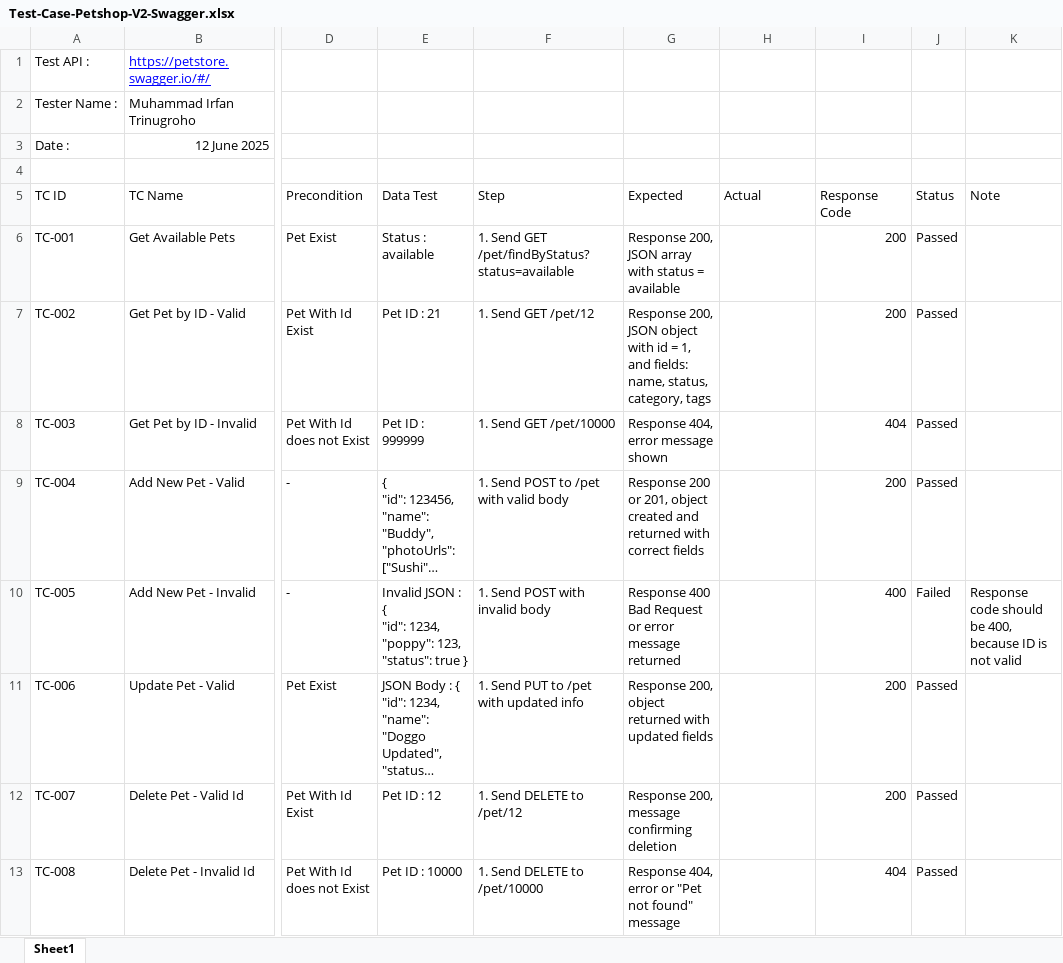
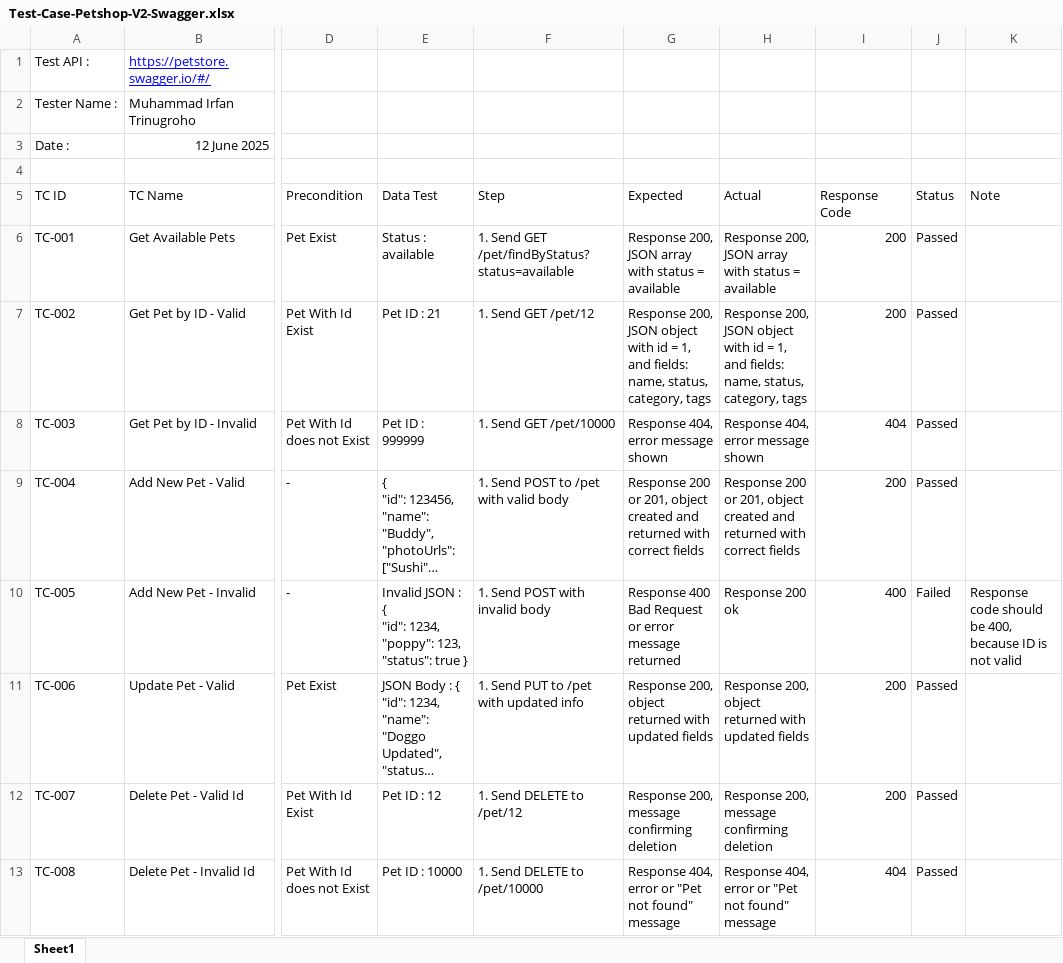
Before and after one commit to phannstastic/petstore-v2-swagger, an Excel workbook: test-cases/Test-Case-Petshop-V2-Swagger.xlsx, sheet Sheet1, drawn as a sheet; only a part is shown, gaps mark what is left out; long unchanged cells end in …; values as stored, in another font and other column widths than the file's, no borders; charts and pictures not drawn; the diff names each change by its address in the sheet, - before the commit and + after, or states it on an @@ line.

Commit message:
Initial commit - Postman Petstore API tests

```diff
--- a/test-cases/Test-Case-Petshop-V2-Swagger.xlsx (sheet Sheet1)
+++ b/test-cases/Test-Case-Petshop-V2-Swagger.xlsx (sheet Sheet1)
-H6 (Actual): (empty)
+H6 (Actual): Response 200, JSON array with status = available
-H7 (Actual): (empty)
+H7 (Actual): Response 200, JSON object with id = 1, and fields: name, status, category, tags
-H8 (Actual): (empty)
+H8 (Actual): Response 404, error message shown
-H9 (Actual): (empty)
+H9 (Actual): Response 200 or 201, object created and returned with correct fields
-H10 (Actual): (empty)
+H10 (Actual): Response 200 ok
-H11 (Actual): (empty)
+H11 (Actual): Response 200, object returned with updated fields
-H12 (Actual): (empty)
+H12 (Actual): Response 200, message confirming deletion
-H13 (Actual): (empty)
+H13 (Actual): Response 404, error or "Pet not found" message
```
